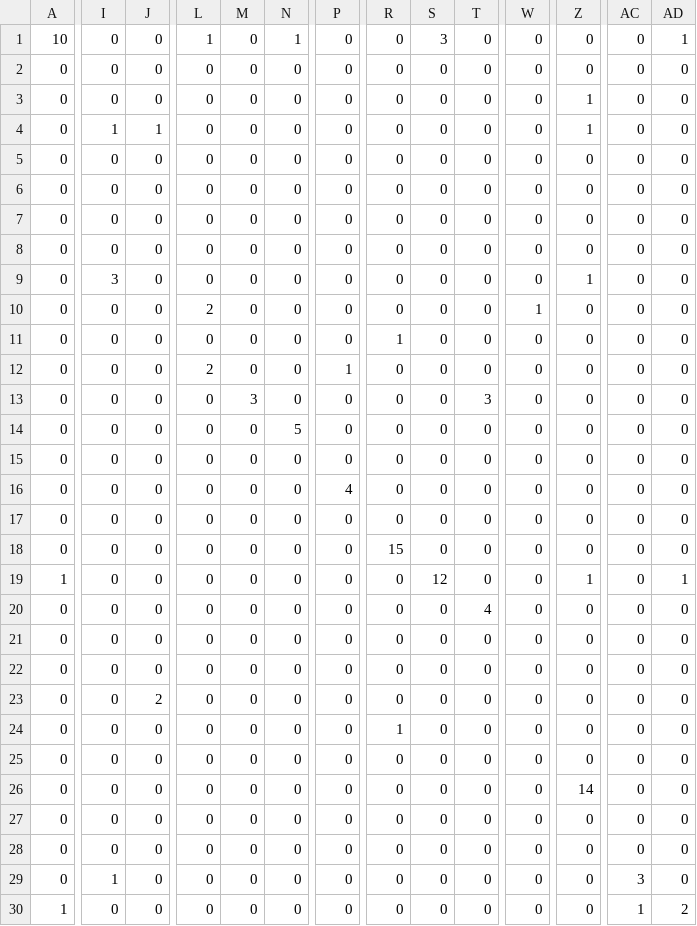
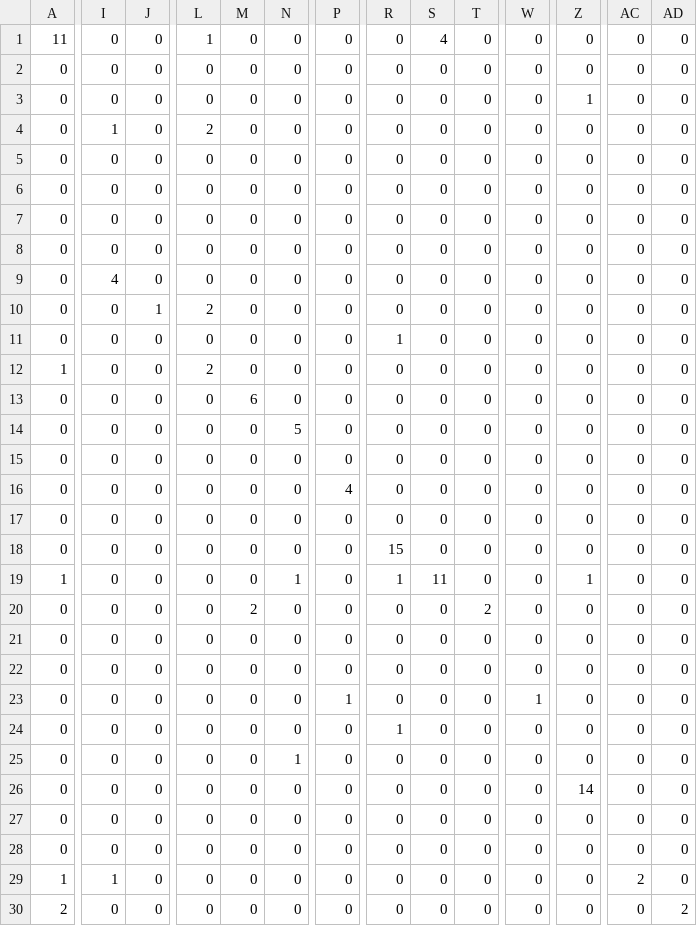
Before and after one commit to revenancio/transformer-asl-classification, a CSV file: g5.0/g5.1/confusion.csv, drawn as a sheet; only a part is shown, gaps mark what is left out; the diff covers the shown part only; the diff names each change by its address in the sheet, - before the commit and + after, or states it on an @@ line.

Commit message:
actualiacion matri de confusion

```diff
--- a/g5.0/g5.1/confusion.csv
+++ b/g5.0/g5.1/confusion.csv
-A1: 10
+A1: 11
-N1: 1
+N1: 0
-S1: 3
+S1: 4
-AD1: 1
+AD1: 0
-J4: 1
+J4: 0
-L4: 0
+L4: 2
-Z4: 1
+Z4: 0
-I9: 3
+I9: 4
-Z9: 1
+Z9: 0
-J10: 0
+J10: 1
-W10: 1
+W10: 0
-A12: 0
+A12: 1
-P12: 1
+P12: 0
-M13: 3
+M13: 6
-T13: 3
+T13: 0
-N19: 0
+N19: 1
-R19: 0
+R19: 1
-S19: 12
+S19: 11
-AD19: 1
+AD19: 0
-M20: 0
+M20: 2
-T20: 4
+T20: 2
-J23: 2
+J23: 0
-P23: 0
+P23: 1
-W23: 0
+W23: 1
-N25: 0
+N25: 1
-A29: 0
+A29: 1
-AC29: 3
+AC29: 2
-A30: 1
+A30: 2
-AC30: 1
+AC30: 0
```
Also changed, not shown: 3 edited cells elsewhere in this file, g5.0/confusion_g5.0.csv, g5.0/experiments_comparison.csv, 16 other files.
